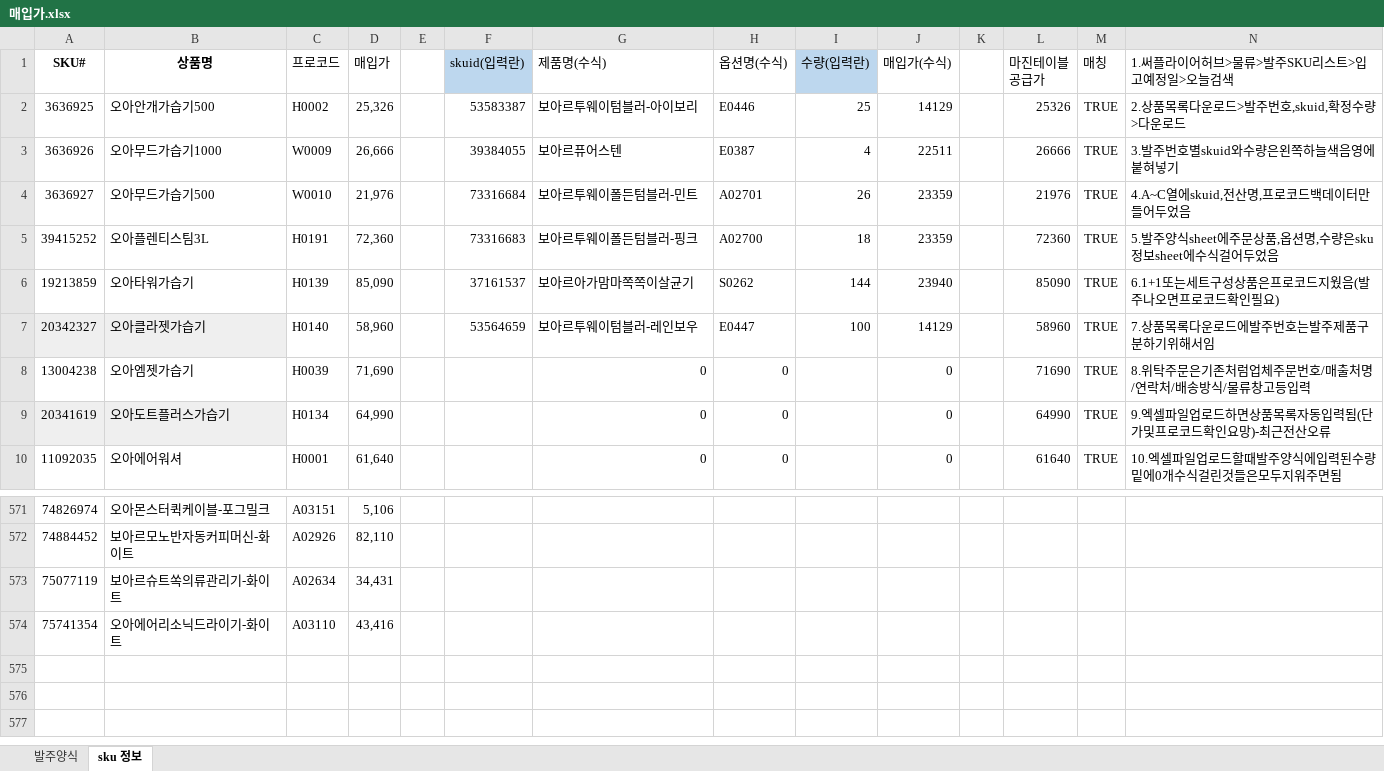
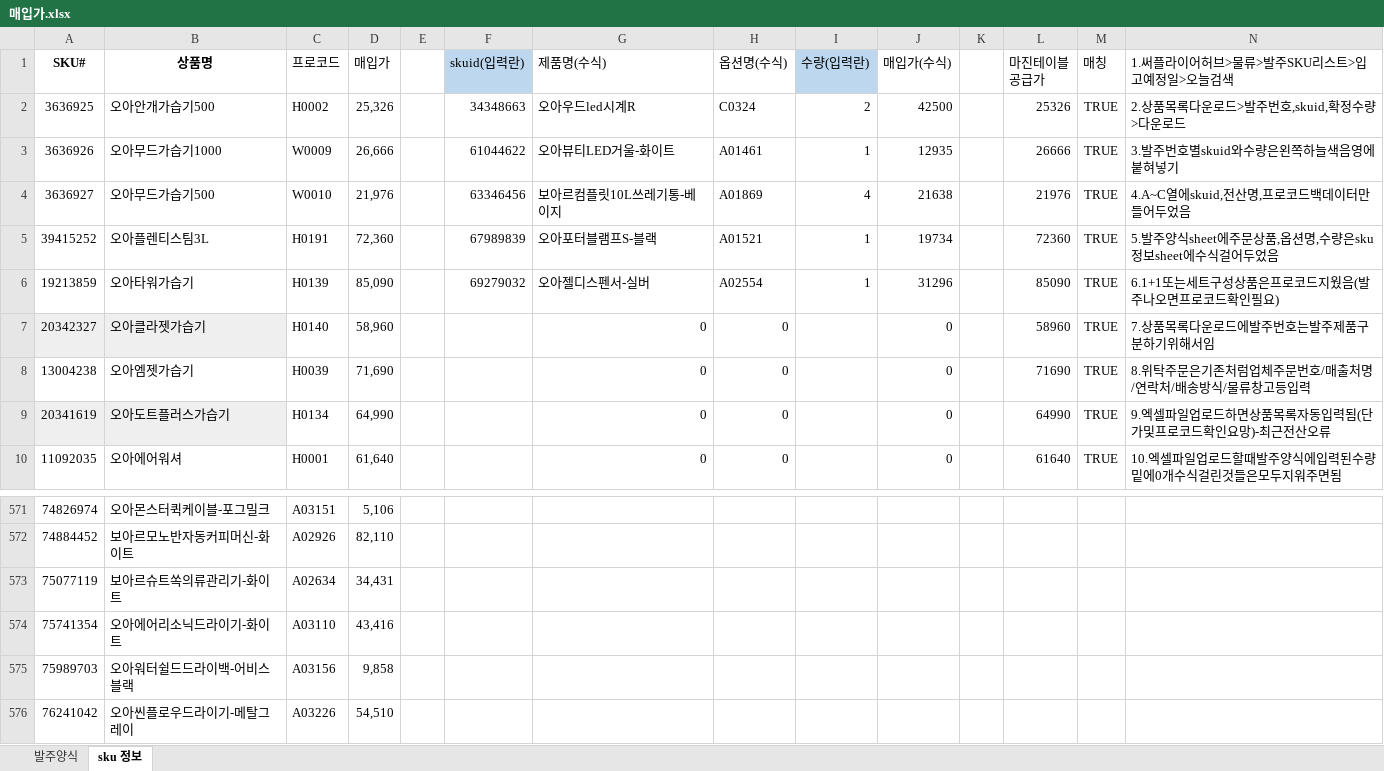
Before and after one commit to tolmjj10/coupang-po, an Excel workbook: data/매입가.xlsx, sheet sku 정보, drawn as a sheet; only a part is shown, gaps mark what is left out; values as stored, in another font and other column widths than the file's, no borders; conditional formats not drawn; the diff covers the shown part only; the diff names each change by its address in the sheet, - before the commit and + after, or states it on an @@ line.

```diff
--- a/data/매입가.xlsx (sheet sku 정보)
+++ b/data/매입가.xlsx (sheet sku 정보)
-F2 (skuid(입력란)): 53583387
+F2 (skuid(입력란)): 34348663
-G2 (제품명(수식)): 보아르투웨이텀블러-아이보리
+G2 (제품명(수식)): 오아우드led시계R
-H2 (옵션명(수식)): E0446
+H2 (옵션명(수식)): C0324
-I2 (수량(입력란)): 25
+I2 (수량(입력란)): 2
-J2 (매입가(수식)): 14129
+J2 (매입가(수식)): 42500
-F3 (skuid(입력란)): 39384055
+F3 (skuid(입력란)): 61044622
-G3 (제품명(수식)): 보아르퓨어스텐
+G3 (제품명(수식)): 오아뷰티LED거울-화이트
-H3 (옵션명(수식)): E0387
+H3 (옵션명(수식)): A01461
-I3 (수량(입력란)): 4
+I3 (수량(입력란)): 1
-J3 (매입가(수식)): 22511
+J3 (매입가(수식)): 12935
-F4 (skuid(입력란)): 73316684
+F4 (skuid(입력란)): 63346456
-G4 (제품명(수식)): 보아르투웨이폴든텀블러-민트
+G4 (제품명(수식)): 보아르컴플릿10L쓰레기통-베이지
-H4 (옵션명(수식)): A02701
+H4 (옵션명(수식)): A01869
-I4 (수량(입력란)): 26
+I4 (수량(입력란)): 4
-J4 (매입가(수식)): 23359
+J4 (매입가(수식)): 21638
-F5 (skuid(입력란)): 73316683
+F5 (skuid(입력란)): 67989839
-G5 (제품명(수식)): 보아르투웨이폴든텀블러-핑크
+G5 (제품명(수식)): 오아포터블램프S-블랙
-H5 (옵션명(수식)): A02700
+H5 (옵션명(수식)): A01521
-I5 (수량(입력란)): 18
+I5 (수량(입력란)): 1
-J5 (매입가(수식)): 23359
+J5 (매입가(수식)): 19734
-F6 (skuid(입력란)): 37161537
+F6 (skuid(입력란)): 69279032
-G6 (제품명(수식)): 보아르아가맘마쪽쪽이살균기
+G6 (제품명(수식)): 오아젤디스펜서-실버
-H6 (옵션명(수식)): S0262
+H6 (옵션명(수식)): A02554
-I6 (수량(입력란)): 144
+I6 (수량(입력란)): 1
-J6 (매입가(수식)): 23940
+J6 (매입가(수식)): 31296
-F7 (skuid(입력란)): 53564659
+F7 (skuid(입력란)): (empty)
-G7 (제품명(수식)): 보아르투웨이텀블러-레인보우
+G7 (제품명(수식)): 0
-H7 (옵션명(수식)): E0447
+H7 (옵션명(수식)): 0
-I7 (수량(입력란)): 100
+I7 (수량(입력란)): (empty)
-J7 (매입가(수식)): 14129
+J7 (매입가(수식)): 0
+row 575: 75989703 | 오아워터쉴드드라이백-어비스블랙 | A03156 | 9,858
+row 576: 76241042 | 오아씬플로우드라이기-메탈그레이 | A03226 | 54,510
```
Also changed, not shown: 6 edited cells elsewhere in this sheet, sheet 발주양식, formulas that keep their value, 3 other files.
